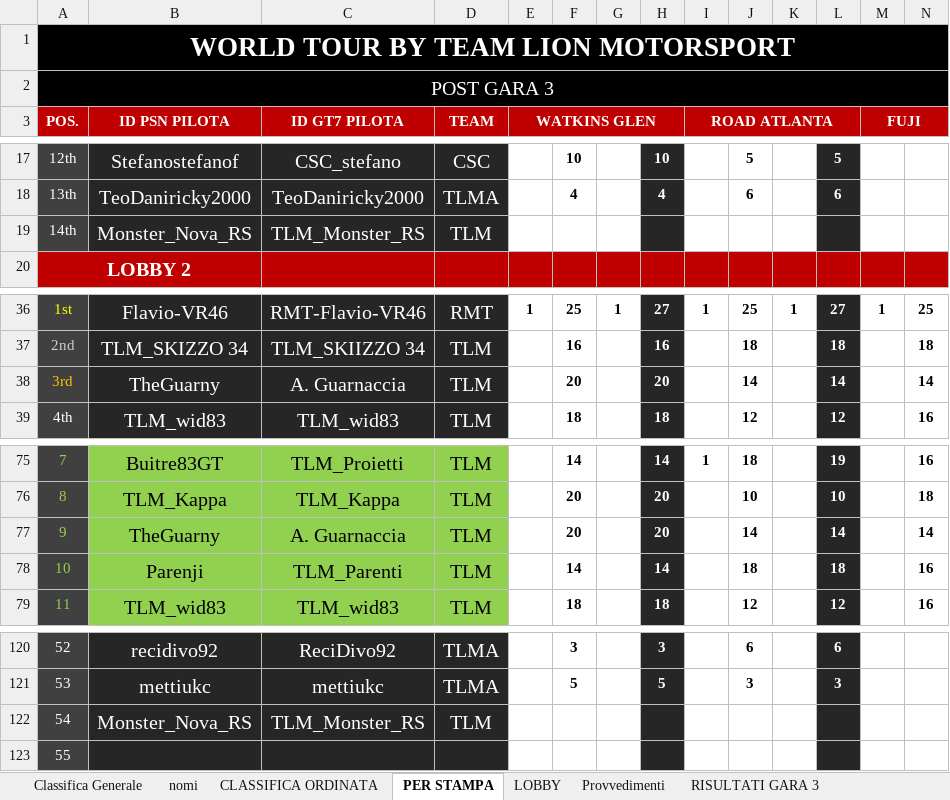
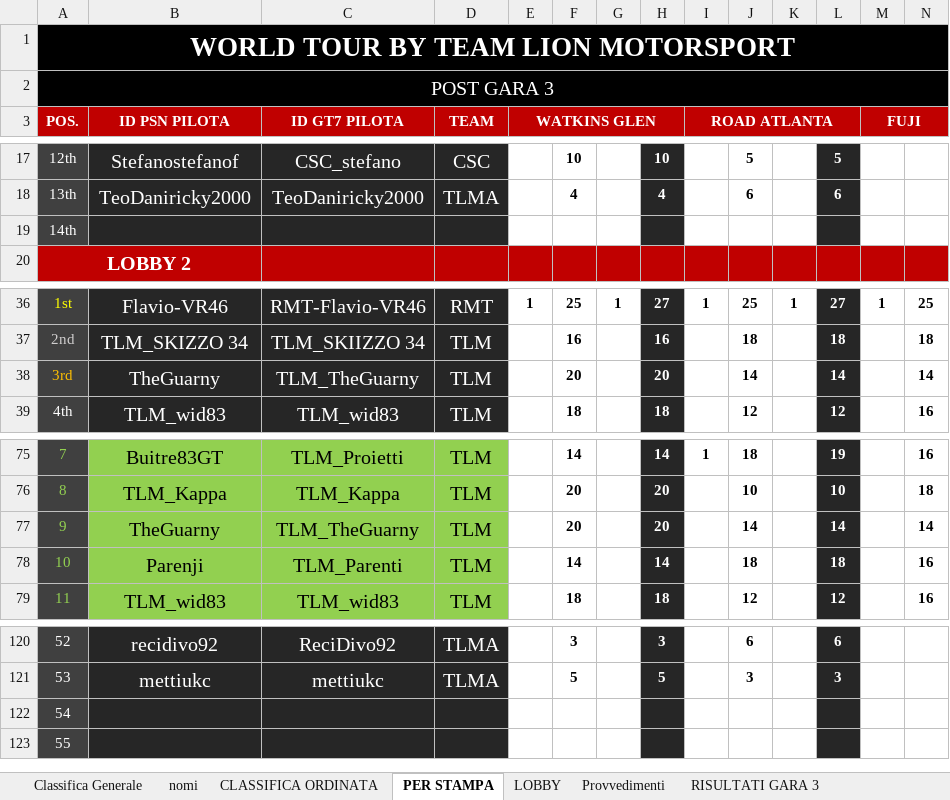
Before and after one commit to Parenji/AllTraction, an Excel workbook: TLM WORLD TOUR CLASSIFICHE.xlsm, sheet PER STAMPA, drawn as a sheet; only a part is shown, gaps mark what is left out; values as stored, in another font and other column widths than the file's, no borders; removed rows and columns are numbered as before the commit, all else as after; rows hold the shown columns only; the diff names each change by its address in the sheet, - before the commit and + after, or states it on an @@ line.

```diff
--- a/TLM WORLD TOUR CLASSIFICHE.xlsm (sheet PER STAMPA)
+++ b/TLM WORLD TOUR CLASSIFICHE.xlsm (sheet PER STAMPA)
-row 19: 14th | Monster_Nova_RS | TLM_Monster_RS | TLM
+row 19: 14th
-C38 (ID GT7 PILOTA): A. Guarnaccia
+C38 (ID GT7 PILOTA): TLM_TheGuarny
-C77 (ID GT7 PILOTA): A. Guarnaccia
+C77 (ID GT7 PILOTA): TLM_TheGuarny
-row 122: 54 | Monster_Nova_RS | TLM_Monster_RS | TLM
+row 122: 54
```
Also changed, not shown: sheet LOBBY, sheet CLASSIFICA ORDINATA, sheet Classifica Generale, sheet nomi, formulas that keep their value, 16 other files.
